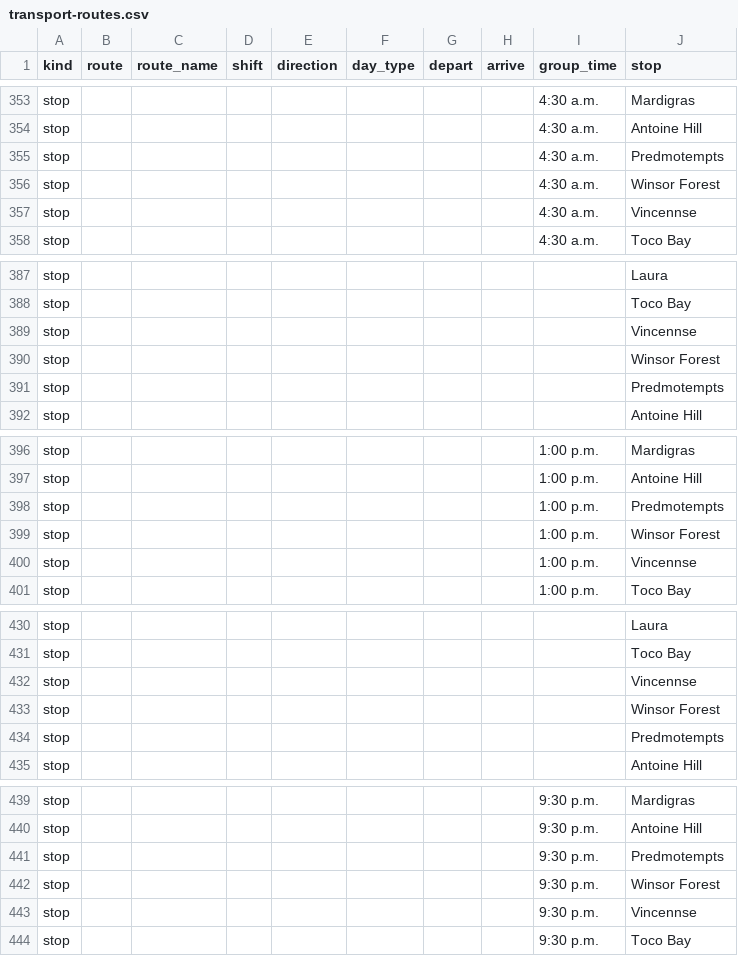
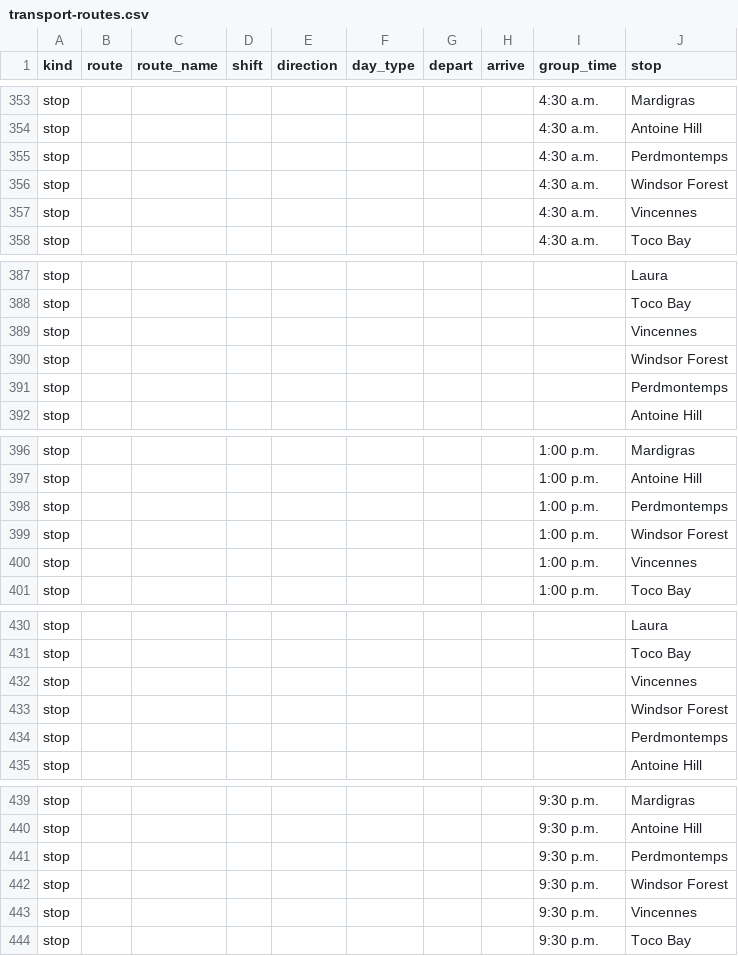
Before and after one commit to Marcus100/grenmet, a CSV file: apps/api/fastapi/seed/transport-routes.csv, drawn as a sheet; only a part is shown, gaps mark what is left out; the diff covers the shown part only.

Commit message:
fix: strengthen janitorial and transport catalogues

```diff
--- a/apps/api/fastapi/seed/transport-routes.csv
+++ b/apps/api/fastapi/seed/transport-routes.csv
@@ -354,5 +354,5 @@ stop,,,,,,,,4:30 a.m.,Mardigras
 stop,,,,,,,,4:30 a.m.,Antoine Hill
-stop,,,,,,,,4:30 a.m.,Predmotempts
-stop,,,,,,,,4:30 a.m.,Winsor Forest
-stop,,,,,,,,4:30 a.m.,Vincennse
+stop,,,,,,,,4:30 a.m.,Perdmontemps
+stop,,,,,,,,4:30 a.m.,Windsor Forest
+stop,,,,,,,,4:30 a.m.,Vincennes
 stop,,,,,,,,4:30 a.m.,Toco Bay
@@ -388,5 +388,5 @@ stop,,,,,,,,,Laura
 stop,,,,,,,,,Toco Bay
-stop,,,,,,,,,Vincennse
-stop,,,,,,,,,Winsor Forest
-stop,,,,,,,,,Predmotempts
+stop,,,,,,,,,Vincennes
+stop,,,,,,,,,Windsor Forest
+stop,,,,,,,,,Perdmontemps
 stop,,,,,,,,,Antoine Hill
@@ -397,5 +397,5 @@ stop,,,,,,,,1:00 p.m.,Mardigras
 stop,,,,,,,,1:00 p.m.,Antoine Hill
-stop,,,,,,,,1:00 p.m.,Predmotempts
-stop,,,,,,,,1:00 p.m.,Winsor Forest
-stop,,,,,,,,1:00 p.m.,Vincennse
+stop,,,,,,,,1:00 p.m.,Perdmontemps
+stop,,,,,,,,1:00 p.m.,Windsor Forest
+stop,,,,,,,,1:00 p.m.,Vincennes
 stop,,,,,,,,1:00 p.m.,Toco Bay
@@ -431,5 +431,5 @@ stop,,,,,,,,,Laura
 stop,,,,,,,,,Toco Bay
-stop,,,,,,,,,Vincennse
-stop,,,,,,,,,Winsor Forest
-stop,,,,,,,,,Predmotempts
+stop,,,,,,,,,Vincennes
+stop,,,,,,,,,Windsor Forest
+stop,,,,,,,,,Perdmontemps
 stop,,,,,,,,,Antoine Hill
@@ -440,5 +440,5 @@ stop,,,,,,,,9:30 p.m.,Mardigras
 stop,,,,,,,,9:30 p.m.,Antoine Hill
-stop,,,,,,,,9:30 p.m.,Predmotempts
-stop,,,,,,,,9:30 p.m.,Winsor Forest
-stop,,,,,,,,9:30 p.m.,Vincennse
+stop,,,,,,,,9:30 p.m.,Perdmontemps
+stop,,,,,,,,9:30 p.m.,Windsor Forest
+stop,,,,,,,,9:30 p.m.,Vincennes
 stop,,,,,,,,9:30 p.m.,Toco Bay
```
Also changed, not shown: 9 edited cells elsewhere in this file, 22 other files.
